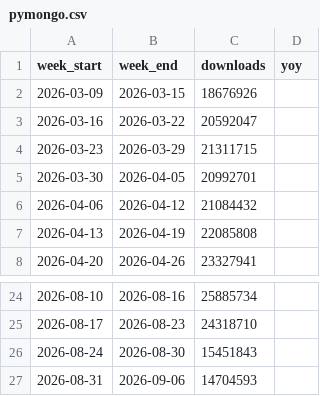
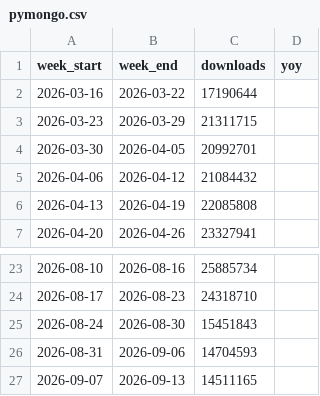
Before and after one commit to eugene777-debug/mongo-download-stats, a CSV file: data/pymongo.csv, drawn as a sheet; only a part is shown, gaps mark what is left out.

```diff
--- a/data/pymongo.csv
+++ b/data/pymongo.csv
@@ -1,4 +1,3 @@
 week_start,week_end,downloads,yoy
-2026-03-09,2026-03-15,18676926,
-2026-03-16,2026-03-22,20592047,
+2026-03-16,2026-03-22,17190644,
 2026-03-23,2026-03-29,21311715,
@@ -27 +26,2 @@ week_start,week_end,downloads,yoy
 2026-08-31,2026-09-06,14704593,
+2026-09-07,2026-09-13,14511165,
```
Also changed, not shown: data/mongodb.csv, 1 other file.
